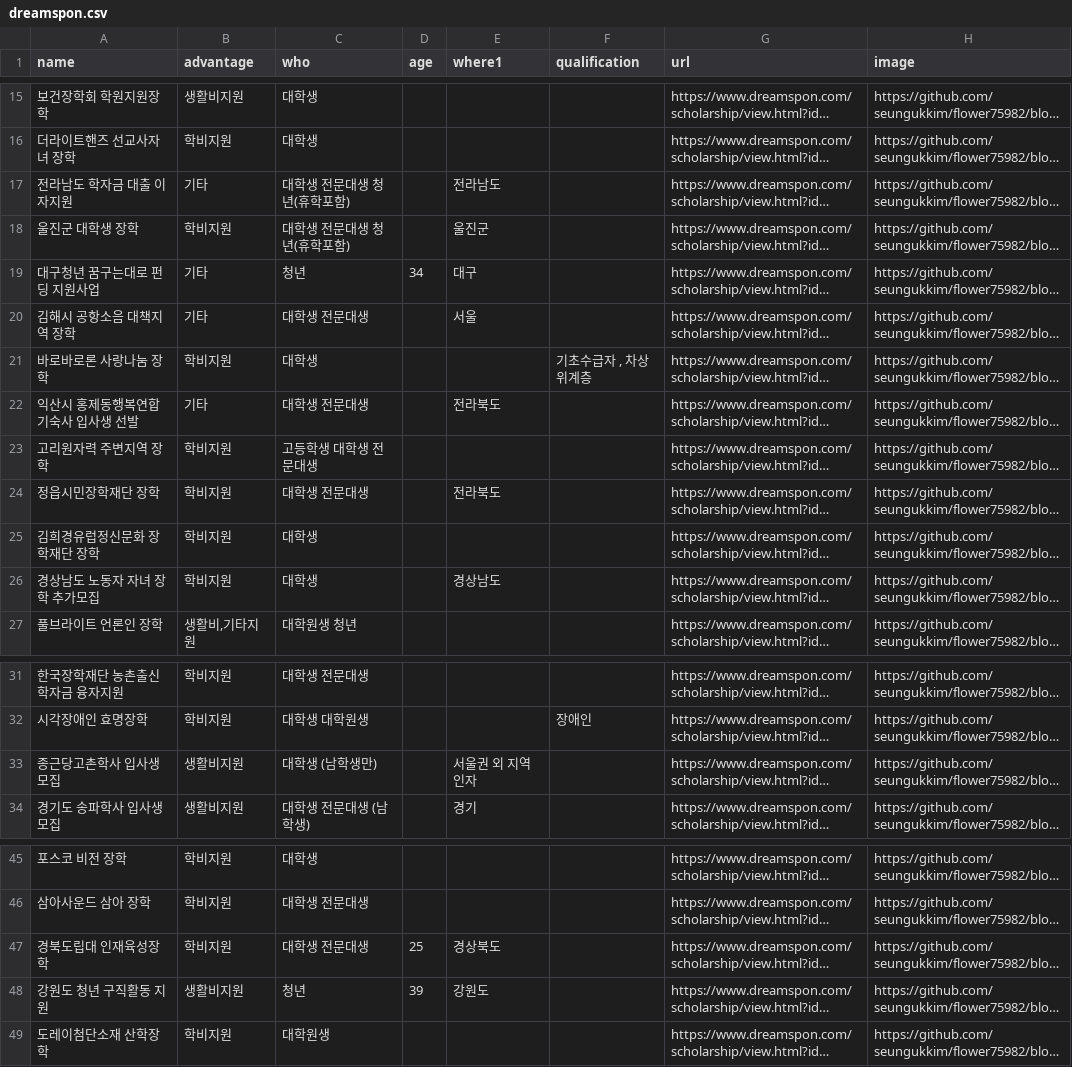
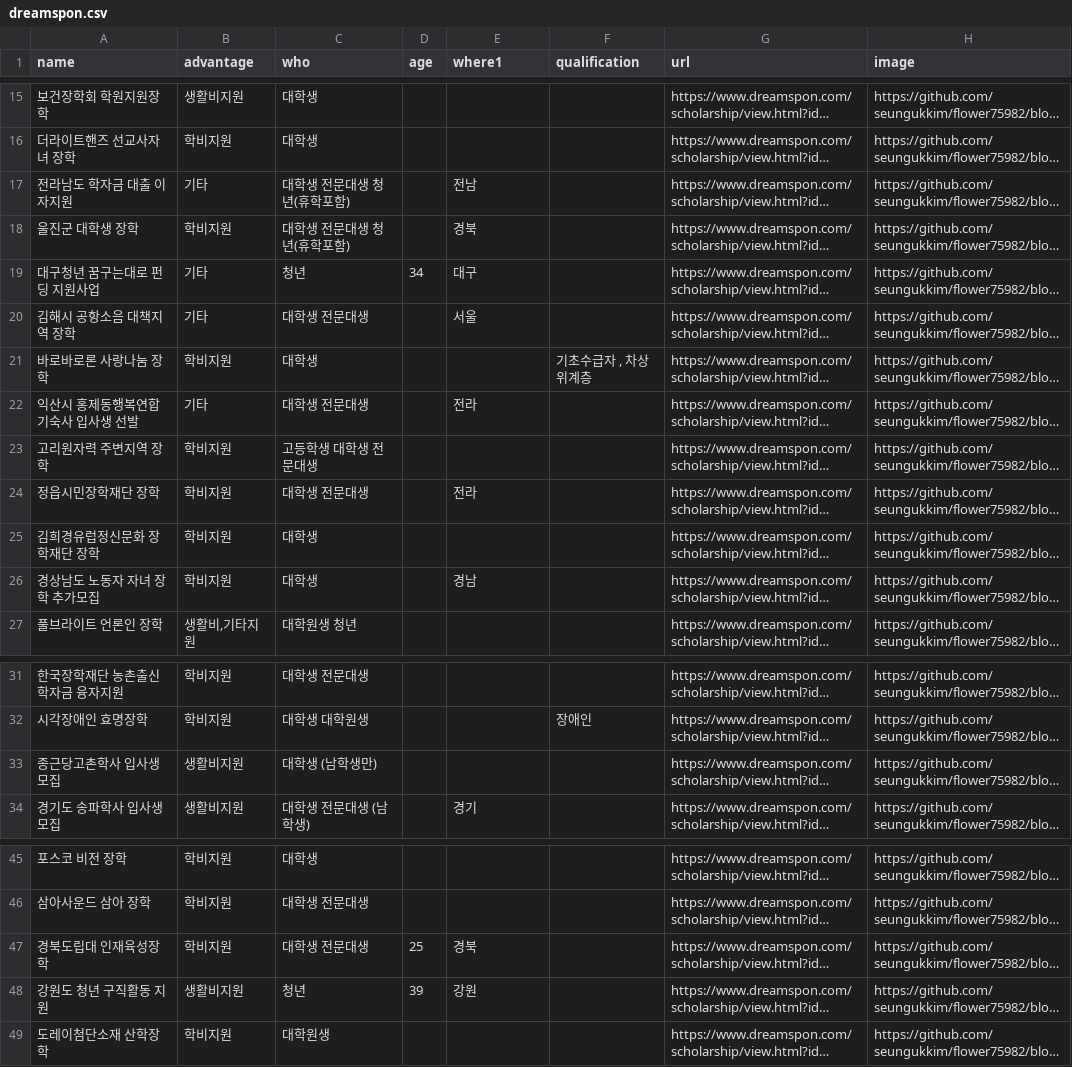
Before and after one commit to sallyzmk/zmkdreamspon, a CSV file: data/dreamspon.csv, drawn as a sheet; only a part is shown, gaps mark what is left out; long unchanged cells end in …; the diff names each change by its address in the sheet, - before the commit and + after, or states it on an @@ line.

```diff
--- a/data/dreamspon.csv
+++ b/data/dreamspon.csv
-E17 (where1): 전라남도
+E17 (where1): 전남
-E18 (where1): 울진군
+E18 (where1): 경북
-E22 (where1): 전라북도
+E22 (where1): 전라
-E24 (where1): 전라북도
+E24 (where1): 전라
-E26 (where1): 경상남도
+E26 (where1): 경남
-E33 (where1): 서울권 외 지역인자
+E33 (where1): (empty)
-E47 (where1): 경상북도
+E47 (where1): 경북
-E48 (where1): 강원도
+E48 (where1): 강원
```
Also changed, not shown: 10 other files.
